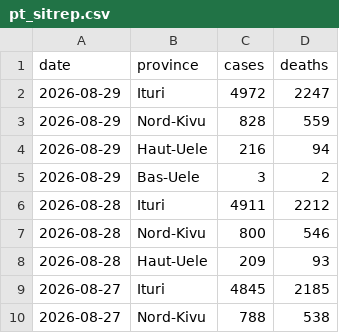
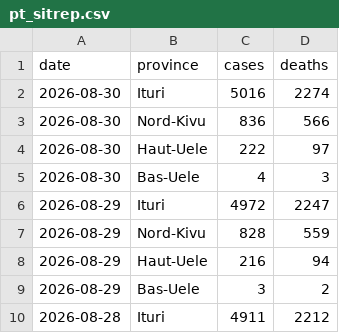
Before and after one commit to wzmli/ebola_2026, a CSV file: pt_sitrep.csv, drawn as a sheet; only a part is shown; the shorter side is filled out with more unchanged rows.

```diff
--- a/pt_sitrep.csv
+++ b/pt_sitrep.csv
@@ -1,2 +1,6 @@
 date, province, cases, deaths
+2026-08-30, Ituri, 5016, 2274
+2026-08-30, Nord-Kivu, 836, 566
+2026-08-30, Haut-Uele, 222, 97
+2026-08-30, Bas-Uele, 4, 3
 2026-08-29, Ituri, 4972, 2247
```
Also changed, not shown: drc_sitrep.csv.
